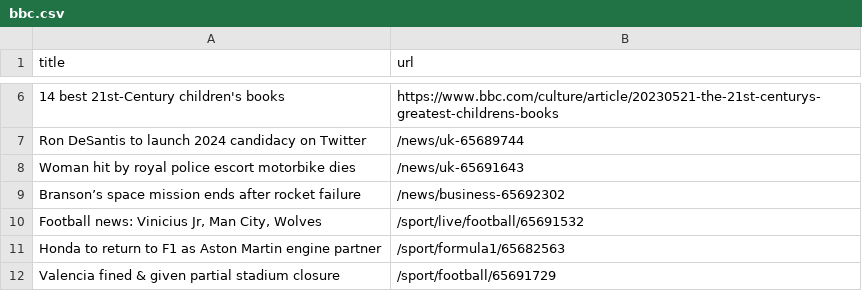
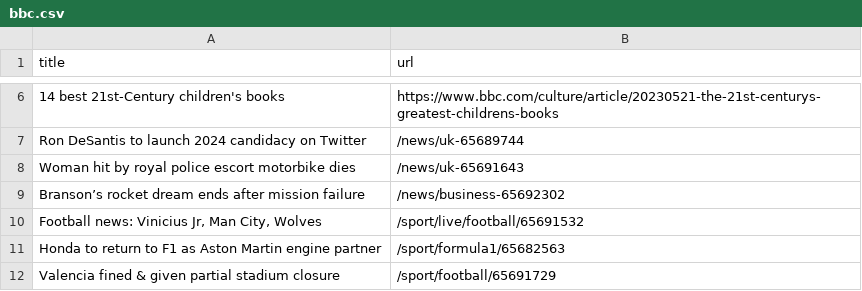
Before and after one commit to amanda-chn/automatic-scraper-bbc, a CSV file: bbc.csv, drawn as a sheet; only a part is shown, gaps mark what is left out.

```diff
--- a/bbc.csv
+++ b/bbc.csv
@@ -8,3 +8,3 @@ Ron DeSantis to launch 2024 candidacy on Twitter,/news/uk-65689744
 Woman hit by royal police escort motorbike dies,/news/uk-65691643
-Branson’s space mission ends after rocket failure,/news/business-65692302
+Branson’s rocket dream ends after mission failure,/news/business-65692302
 "Football news: Vinicius Jr, Man City, Wolves",/sport/live/football/65691532
```
